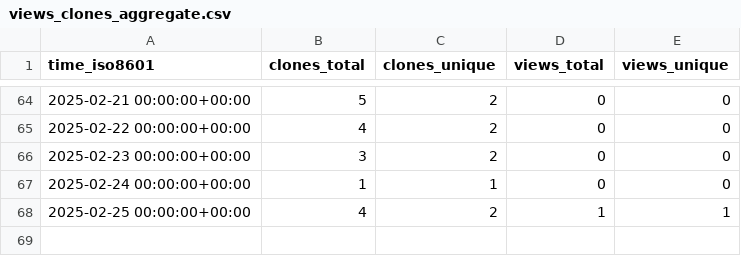
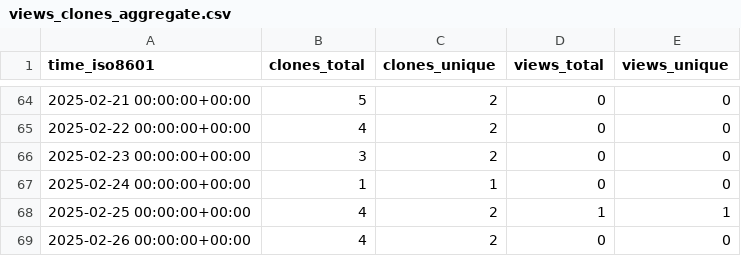
Before and after one commit to cubicleguy/imu_pj_logger, a CSV file: cubicleguy/imu_pj_logger/ghrs-data/views_clones_aggregate.csv, drawn as a sheet; only a part is shown, gaps mark what is left out.

```diff
--- a/cubicleguy/imu_pj_logger/ghrs-data/views_clones_aggregate.csv
+++ b/cubicleguy/imu_pj_logger/ghrs-data/views_clones_aggregate.csv
@@ -68 +68,2 @@ time_iso8601,clones_total,clones_unique,views_total,views_unique
 2025-02-25 00:00:00+00:00,4,2,1,1
+2025-02-26 00:00:00+00:00,4,2,0,0
```
Also changed, not shown: 1 other file.
